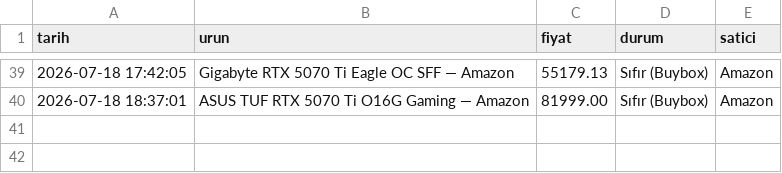
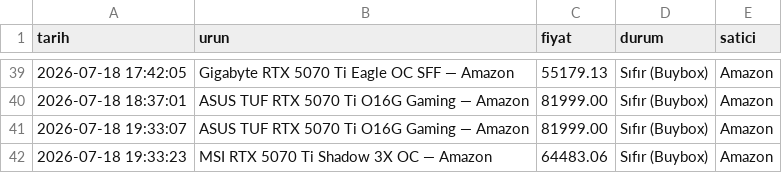
Before and after one commit to Thusuaso/tracker_nvidia_price, a CSV file: history.csv, drawn as a sheet; only a part is shown, gaps mark what is left out.

Commit message:
fiyat güncellemesi — 18.07.2026 16:33 [skip ci]

```diff
--- a/history.csv
+++ b/history.csv
@@ -40 +40,3 @@ tarih,urun,fiyat,durum,satici
 2026-07-18 18:37:01,ASUS TUF RTX 5070 Ti O16G Gaming — Amazon,81999.00,Sıfır (Buybox),Amazon
+2026-07-18 19:33:07,ASUS TUF RTX 5070 Ti O16G Gaming — Amazon,81999.00,Sıfır (Buybox),Amazon
+2026-07-18 19:33:23,MSI RTX 5070 Ti Shadow 3X OC — Amazon,64483.06,Sıfır (Buybox),Amazon
```
